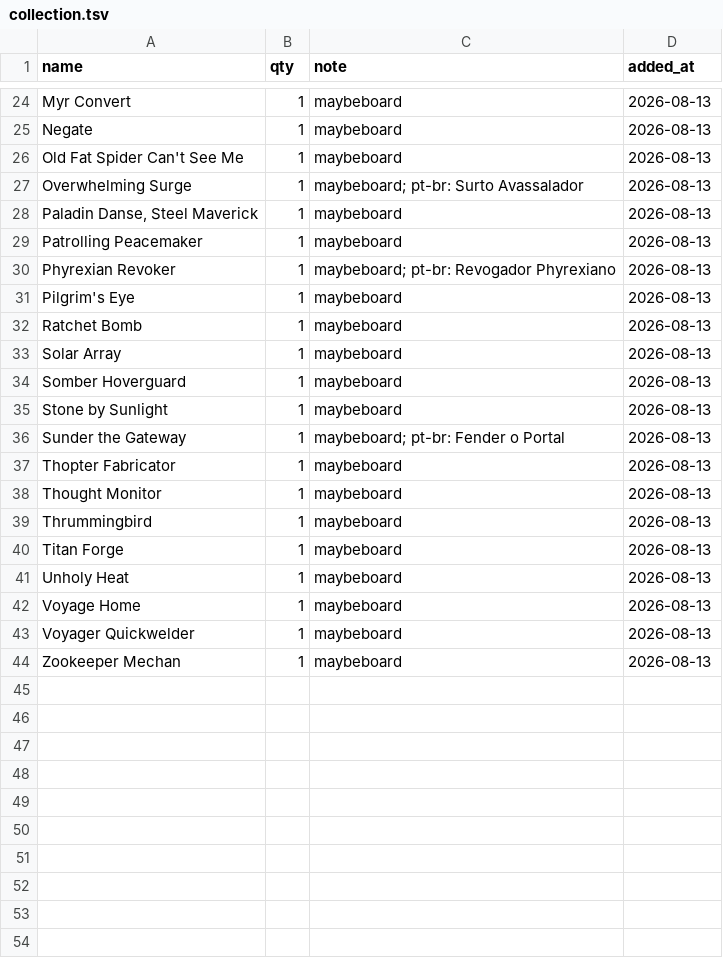
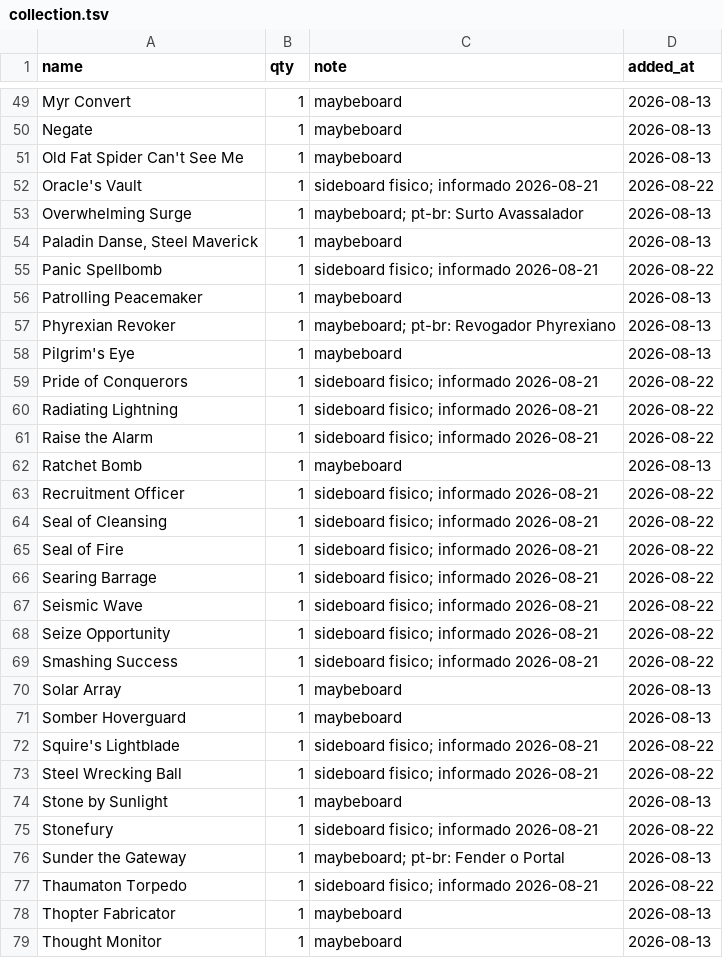
Before and after one commit to dmarins/mtg-commander-pipeline, a TSV file: data/collection.tsv, drawn as a sheet; only a part is shown, gaps mark what is left out; the shorter side is filled out with more unchanged rows; the diff covers the shown part only; the diff names each change by its address in the sheet, - before the commit and + after, or states it on an @@ line.

```diff
--- a/data/collection.tsv
+++ b/data/collection.tsv
+row 52: Oracle's Vault | 1 | sideboard fisico; informado 2026-08-21 | 2026-08-22
+row 55: Panic Spellbomb | 1 | sideboard fisico; informado 2026-08-21 | 2026-08-22
+row 59: Pride of Conquerors | 1 | sideboard fisico; informado 2026-08-21 | 2026-08-22
+row 60: Radiating Lightning | 1 | sideboard fisico; informado 2026-08-21 | 2026-08-22
+row 61: Raise the Alarm | 1 | sideboard fisico; informado 2026-08-21 | 2026-08-22
+row 63: Recruitment Officer | 1 | sideboard fisico; informado 2026-08-21 | 2026-08-22
+row 64: Seal of Cleansing | 1 | sideboard fisico; informado 2026-08-21 | 2026-08-22
+row 65: Seal of Fire | 1 | sideboard fisico; informado 2026-08-21 | 2026-08-22
+row 66: Searing Barrage | 1 | sideboard fisico; informado 2026-08-21 | 2026-08-22
+row 67: Seismic Wave | 1 | sideboard fisico; informado 2026-08-21 | 2026-08-22
+row 68: Seize Opportunity | 1 | sideboard fisico; informado 2026-08-21 | 2026-08-22
+row 69: Smashing Success | 1 | sideboard fisico; informado 2026-08-21 | 2026-08-22
+row 72: Squire's Lightblade | 1 | sideboard fisico; informado 2026-08-21 | 2026-08-22
+row 73: Steel Wrecking Ball | 1 | sideboard fisico; informado 2026-08-21 | 2026-08-22
+row 75: Stonefury | 1 | sideboard fisico; informado 2026-08-21 | 2026-08-22
+row 77: Thaumaton Torpedo | 1 | sideboard fisico; informado 2026-08-21 | 2026-08-22
```
Also changed, not shown: 31 added rows elsewhere in this file, data/prices.tsv, 15 other files.
